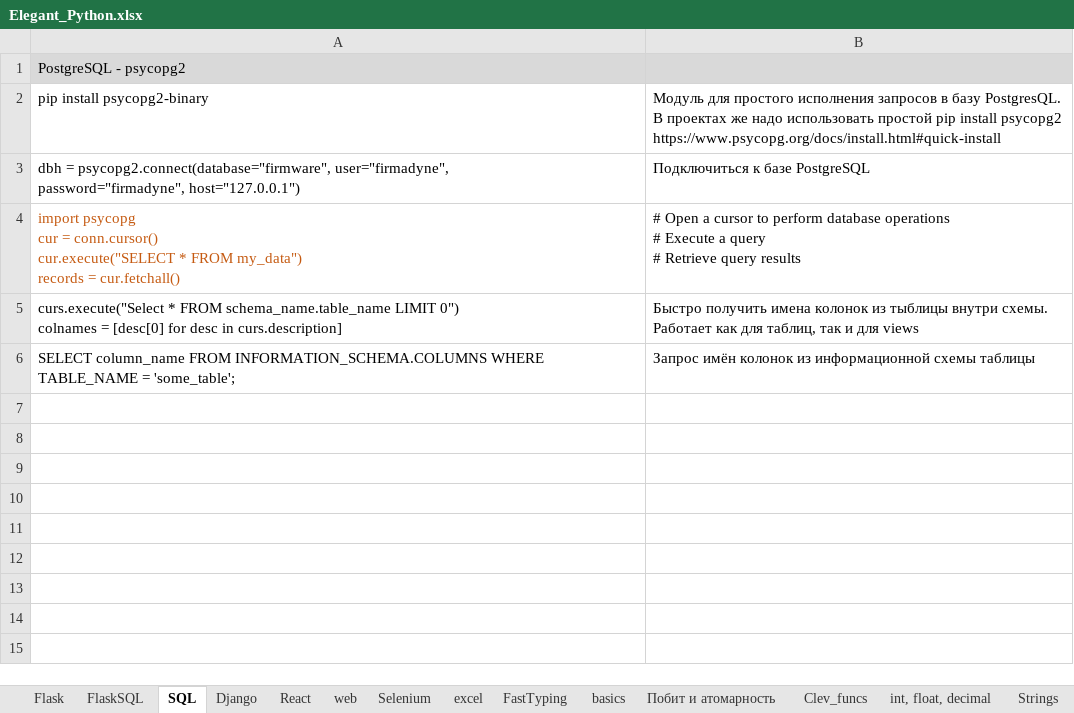
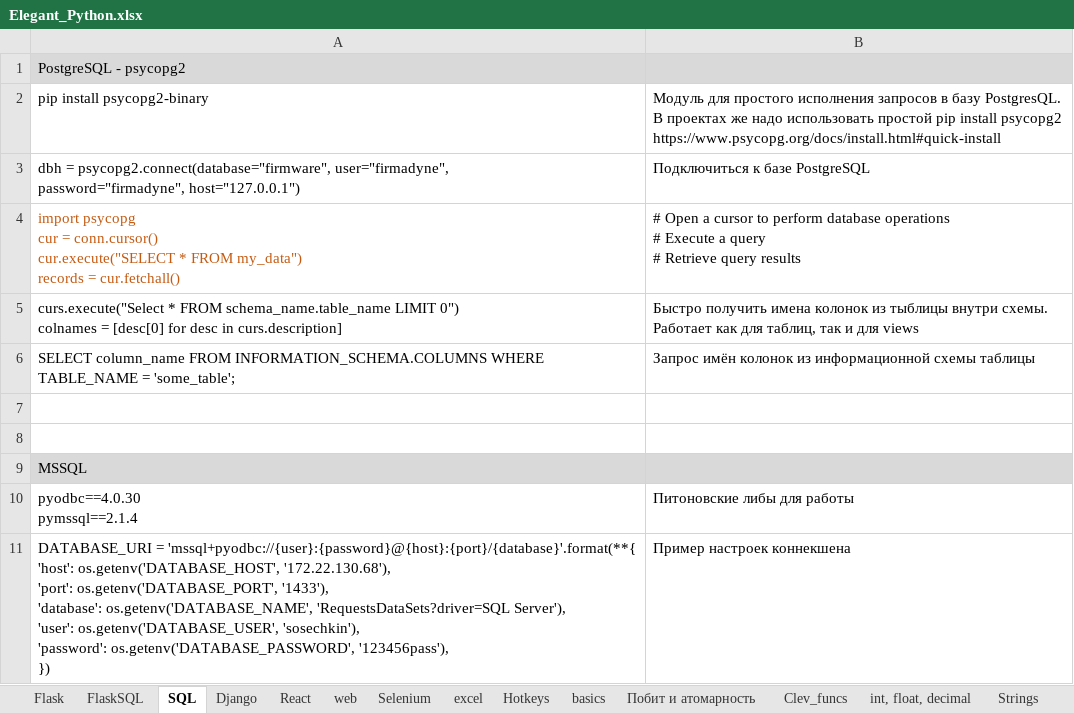
Before and after one commit to Antohnio123/HandshakesFastApi, an Excel workbook: Elegant_Python.xlsx, sheet SQL, drawn as a sheet; values as stored, in another font and other column widths than the file's, no borders; ↵ is a line break in a cell; the diff names each change by its address in the sheet, - before the commit and + after, or states it on an @@ line.

```diff
--- a/Elegant_Python.xlsx (sheet SQL)
+++ b/Elegant_Python.xlsx (sheet SQL)
-sheet tab: FastTyping
+sheet tab: Hotkeys
+row 7: (empty)
+row 8: (empty)
+row 9: MSSQL
+row 10: pyodbc==4.0.30 ↵ pymssql==2.1.4 | Питоновские либы для работы
+row 11: DATABASE_URI = 'mssql+pyodbc://{user}:{password}@{host}:{port}/{database}'.format(**{ ↵ 'host': os.getenv('DATABASE_HOST', '172.22.130.68'), ↵ 'port': os.getenv('DATABASE_PORT', '1433'), ↵ 'database': os.getenv('DATABASE_NAME', 'RequestsDataSets?driver=SQL Server'), ↵ 'user': os.getenv('DATABASE_USER', 'sosechkin'), ↵ 'password': os.getenv('DATABASE_PASSWORD', '123456pass'), ↵ }) | Пример настроек коннекшена
```
Also changed, not shown: sheet pip, venv, import, sheet web, sheet Clev_funcs, sheet Strings, sheet List, Dict, 3 other files.
